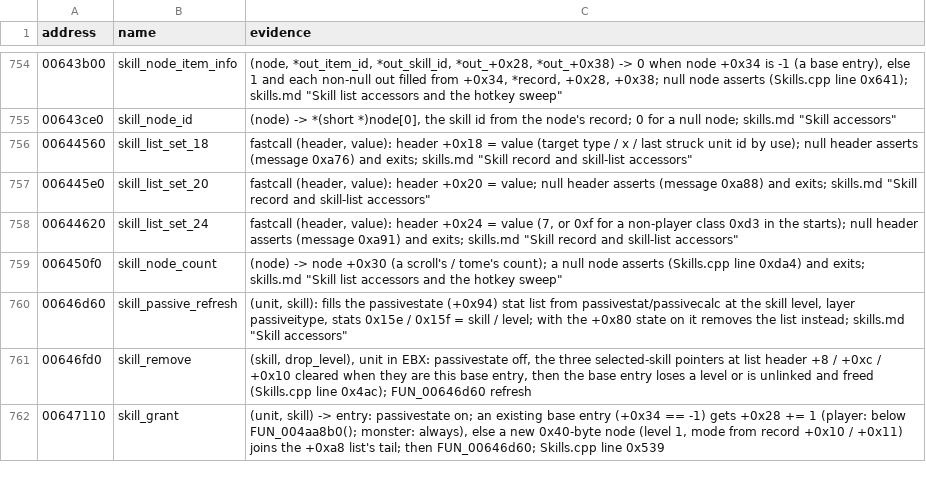
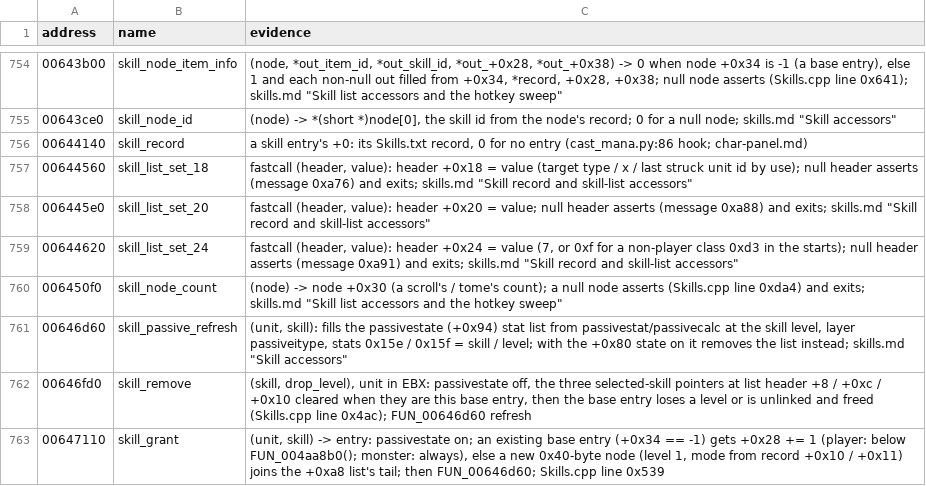
Before and after one commit to psi29a/d2decomped, a TSV file: docs/research/re/names.tsv, drawn as a sheet; only a part is shown, gaps mark what is left out.

Commit message:
RE: FUN_00644140 returns a skill entry's Skills record
Dword at +0, 0 for null; cast_mana.py:86 hooks it so. Cited.

```diff
--- a/docs/research/re/names.tsv
+++ b/docs/research/re/names.tsv
@@ -755,2 +755,3 @@ address	name	evidence
 00643ce0	skill_node_id	(node) -> *(short *)node[0], the skill id from the node's record; 0 for a null node; skills.md "Skill accessors"
+00644140	skill_record	a skill entry's +0: its Skills.txt record, 0 for no entry (cast_mana.py:86 hook; char-panel.md)
 00644560	skill_list_set_18	fastcall (header, value): header +0x18 = value (target type / x / last struck unit id by use); null header asserts (message 0xa76) and exits; skills.md "Skill record and skill-list accessors"
```
Also changed, not shown: 1 other file.
